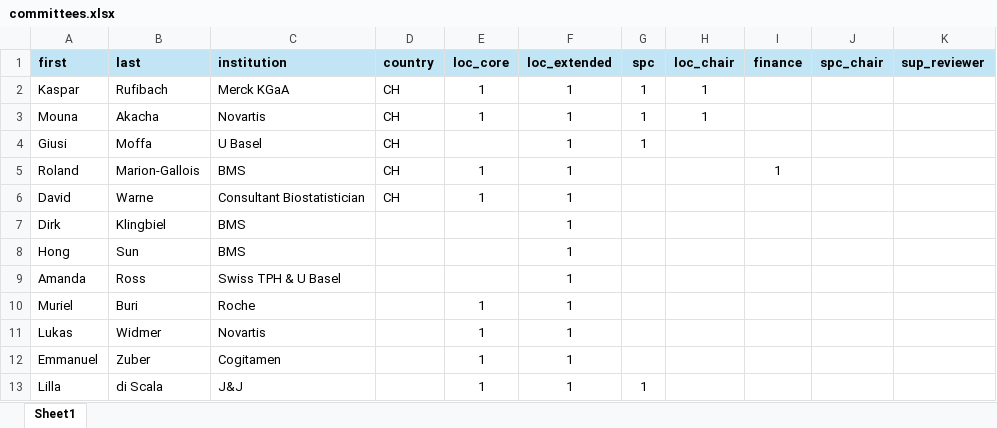
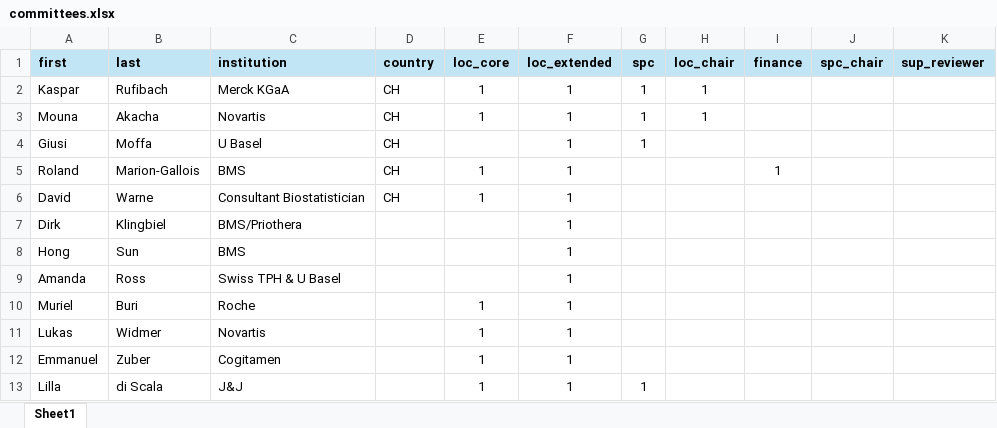
Before and after one commit to iscb2025/iscb2025.github.io, an Excel workbook: data/committees.xlsx, sheet Sheet1, drawn as a sheet; only a part is shown; values as stored, in another font and other column widths than the file's, no borders; the diff names each change by its address in the sheet, - before the commit and + after, or states it on an @@ line.

```diff
--- a/data/committees.xlsx (sheet Sheet1)
+++ b/data/committees.xlsx (sheet Sheet1)
-C7 (institution): BMS
+C7 (institution): BMS/Priothera
```
Also changed, not shown: 15 other files.
